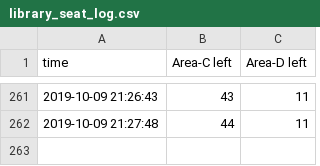
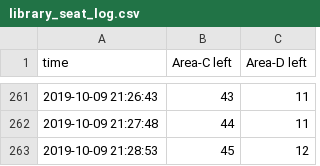
Before and after one commit to exd0tpy/Ajou_Library_Predictor, a CSV file: library_seat_log.csv, drawn as a sheet; only a part is shown, gaps mark what is left out; the diff names each change by its address in the sheet, - before the commit and + after, or states it on an @@ line.

Commit message:
update csv

```diff
--- a/library_seat_log.csv
+++ b/library_seat_log.csv
+row 263: 2019-10-09 21:28:53 | 45 | 12
```
